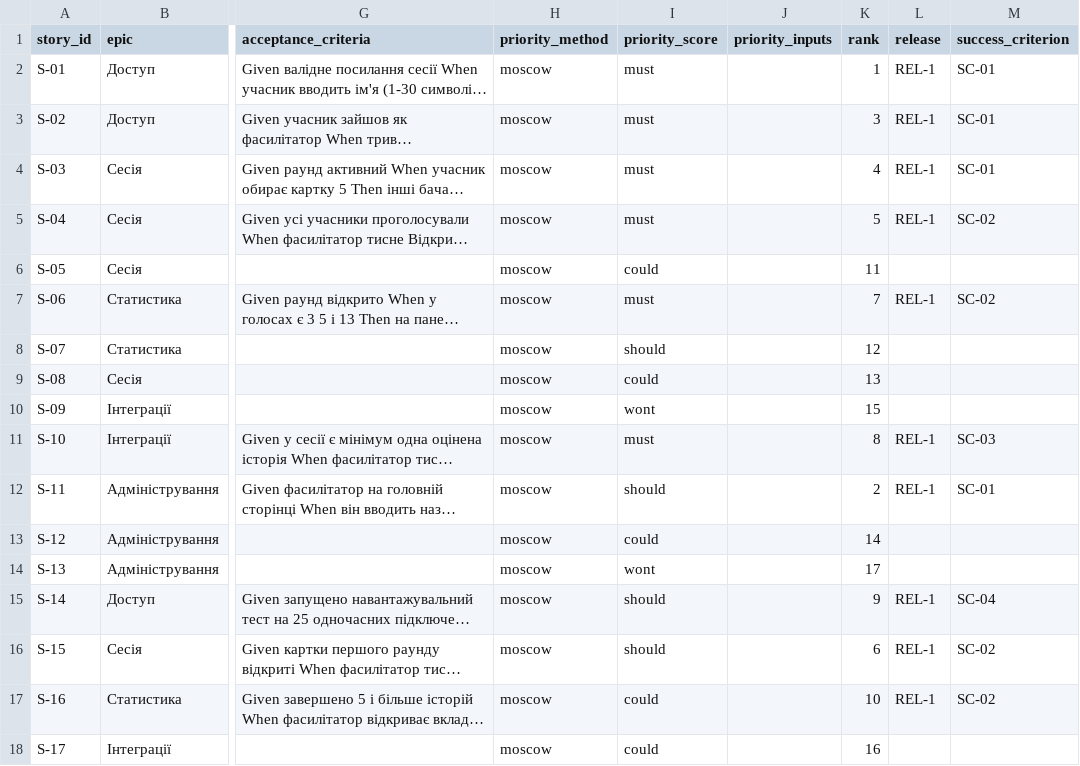
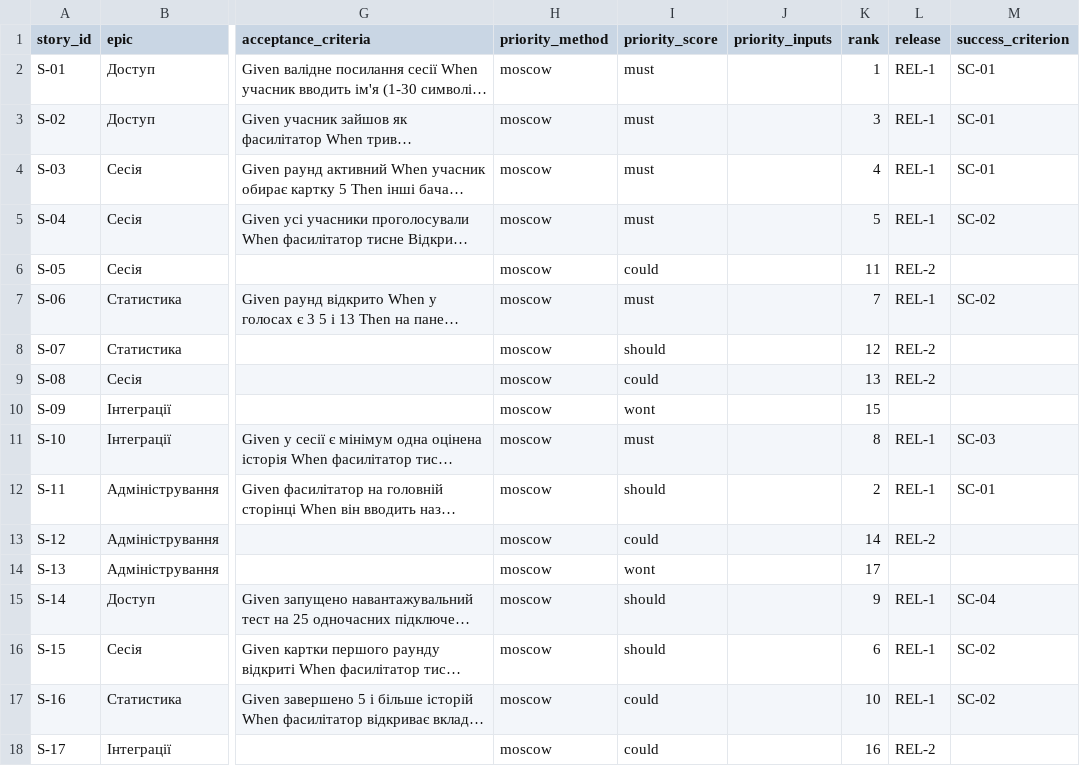
Before and after one commit to tosentai/pm-2026-kn41-anpilohov, a CSV file: lr06_backlog/backlog.csv, drawn as a sheet; only a part is shown, gaps mark what is left out; long unchanged cells end in …; the diff names each change by its address in the sheet, - before the commit and + after, or states it on an @@ line.

```diff
--- a/lr06_backlog/backlog.csv
+++ b/lr06_backlog/backlog.csv
-L6 (release): (empty)
+L6 (release): REL-2
-L8:L9 (release): (empty)
+L8:L9 (release): REL-2
-L13 (release): (empty)
+L13 (release): REL-2
-L18 (release): (empty)
+L18 (release): REL-2
```
Also changed, not shown: 7 other files.
